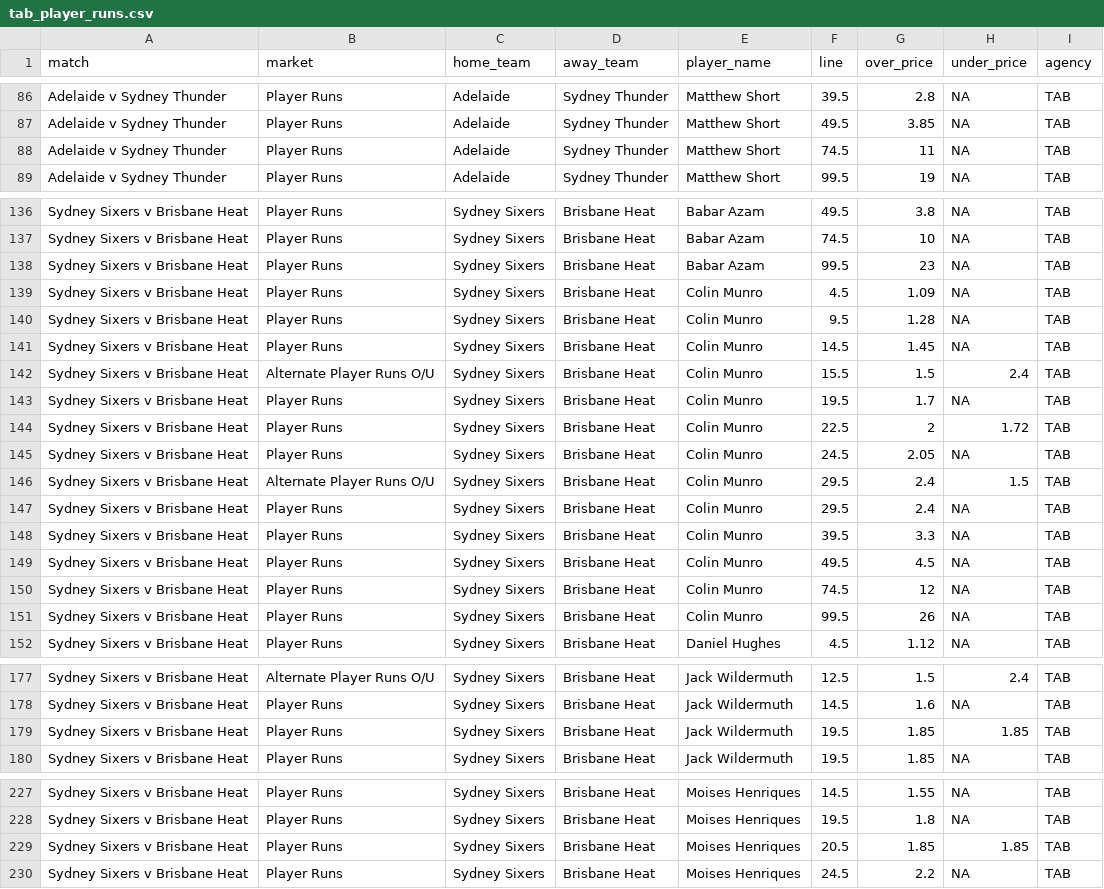
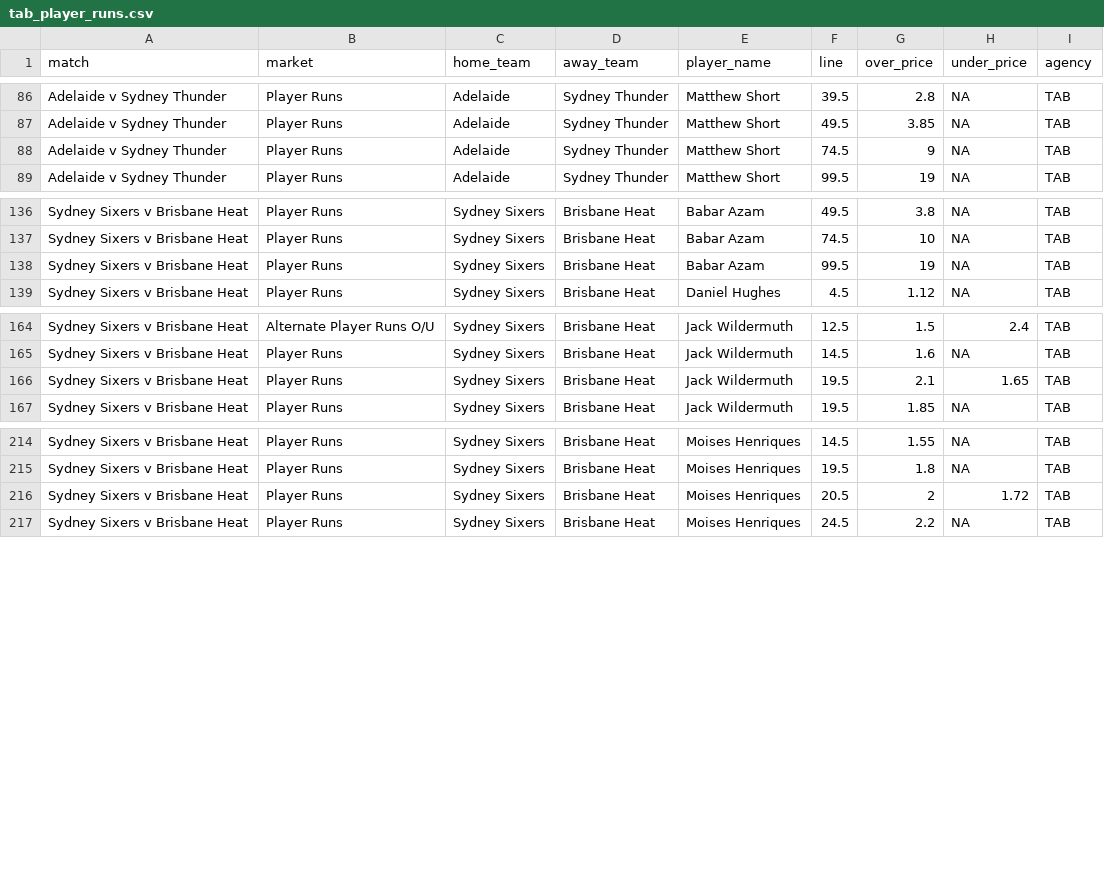
Before and after one commit to jamesbrown1417/Cricket-Analysis, a CSV file: Data/T20s/Big Bash/scraped_odds/tab_player_runs.csv, drawn as a sheet; only a part is shown, gaps mark what is left out; the diff covers the shown part only.

```diff
--- a/Data/T20s/Big Bash/scraped_odds/tab_player_runs.csv
+++ b/Data/T20s/Big Bash/scraped_odds/tab_player_runs.csv
@@ -87,3 +87,3 @@ Adelaide v Sydney Thunder,Player Runs,Adelaide,Sydney Thunder,Matthew Short,39.5
 Adelaide v Sydney Thunder,Player Runs,Adelaide,Sydney Thunder,Matthew Short,49.5,3.85,NA,TAB
-Adelaide v Sydney Thunder,Player Runs,Adelaide,Sydney Thunder,Matthew Short,74.5,11,NA,TAB
+Adelaide v Sydney Thunder,Player Runs,Adelaide,Sydney Thunder,Matthew Short,74.5,9,NA,TAB
 Adelaide v Sydney Thunder,Player Runs,Adelaide,Sydney Thunder,Matthew Short,99.5,19,NA,TAB
@@ -137,16 +137,3 @@ Sydney Sixers v Brisbane Heat,Player Runs,Sydney Sixers,Brisbane Heat,Babar Azam
 Sydney Sixers v Brisbane Heat,Player Runs,Sydney Sixers,Brisbane Heat,Babar Azam,74.5,10,NA,TAB
-Sydney Sixers v Brisbane Heat,Player Runs,Sydney Sixers,Brisbane Heat,Babar Azam,99.5,23,NA,TAB
-Sydney Sixers v Brisbane Heat,Player Runs,Sydney Sixers,Brisbane Heat,Colin Munro,4.5,1.09,NA,TAB
-Sydney Sixers v Brisbane Heat,Player Runs,Sydney Sixers,Brisbane Heat,Colin Munro,9.5,1.28,NA,TAB
-Sydney Sixers v Brisbane Heat,Player Runs,Sydney Sixers,Brisbane Heat,Colin Munro,14.5,1.45,NA,TAB
-Sydney Sixers v Brisbane Heat,Alternate Player Runs O/U,Sydney Sixers,Brisbane Heat,Colin Munro,15.5,1.5,2.4,TAB
-Sydney Sixers v Brisbane Heat,Player Runs,Sydney Sixers,Brisbane Heat,Colin Munro,19.5,1.7,NA,TAB
-Sydney Sixers v Brisbane Heat,Player Runs,Sydney Sixers,Brisbane Heat,Colin Munro,22.5,2,1.72,TAB
-Sydney Sixers v Brisbane Heat,Player Runs,Sydney Sixers,Brisbane Heat,Colin Munro,24.5,2.05,NA,TAB
-Sydney Sixers v Brisbane Heat,Alternate Player Runs O/U,Sydney Sixers,Brisbane Heat,Colin Munro,29.5,2.4,1.5,TAB
-Sydney Sixers v Brisbane Heat,Player Runs,Sydney Sixers,Brisbane Heat,Colin Munro,29.5,2.4,NA,TAB
-Sydney Sixers v Brisbane Heat,Player Runs,Sydney Sixers,Brisbane Heat,Colin Munro,39.5,3.3,NA,TAB
-Sydney Sixers v Brisbane Heat,Player Runs,Sydney Sixers,Brisbane Heat,Colin Munro,49.5,4.5,NA,TAB
-Sydney Sixers v Brisbane Heat,Player Runs,Sydney Sixers,Brisbane Heat,Colin Munro,74.5,12,NA,TAB
-Sydney Sixers v Brisbane Heat,Player Runs,Sydney Sixers,Brisbane Heat,Colin Munro,99.5,26,NA,TAB
+Sydney Sixers v Brisbane Heat,Player Runs,Sydney Sixers,Brisbane Heat,Babar Azam,99.5,19,NA,TAB
 Sydney Sixers v Brisbane Heat,Player Runs,Sydney Sixers,Brisbane Heat,Daniel Hughes,4.5,1.12,NA,TAB
@@ -178,3 +165,3 @@ Sydney Sixers v Brisbane Heat,Alternate Player Runs O/U,Sydney Sixers,Brisbane H
 Sydney Sixers v Brisbane Heat,Player Runs,Sydney Sixers,Brisbane Heat,Jack Wildermuth,14.5,1.6,NA,TAB
-Sydney Sixers v Brisbane Heat,Player Runs,Sydney Sixers,Brisbane Heat,Jack Wildermuth,19.5,1.85,1.85,TAB
+Sydney Sixers v Brisbane Heat,Player Runs,Sydney Sixers,Brisbane Heat,Jack Wildermuth,19.5,2.1,1.65,TAB
 Sydney Sixers v Brisbane Heat,Player Runs,Sydney Sixers,Brisbane Heat,Jack Wildermuth,19.5,1.85,NA,TAB
@@ -228,3 +215,3 @@ Sydney Sixers v Brisbane Heat,Player Runs,Sydney Sixers,Brisbane Heat,Moises Hen
 Sydney Sixers v Brisbane Heat,Player Runs,Sydney Sixers,Brisbane Heat,Moises Henriques,19.5,1.8,NA,TAB
-Sydney Sixers v Brisbane Heat,Player Runs,Sydney Sixers,Brisbane Heat,Moises Henriques,20.5,1.85,1.85,TAB
+Sydney Sixers v Brisbane Heat,Player Runs,Sydney Sixers,Brisbane Heat,Moises Henriques,20.5,2,1.72,TAB
 Sydney Sixers v Brisbane Heat,Player Runs,Sydney Sixers,Brisbane Heat,Moises Henriques,24.5,2.2,NA,TAB
```
Also changed, not shown: 2 edited cells elsewhere in this file, Data/T20s/Big Bash/scraped_odds/sportsbet_match_top_run_scorer.csv, Data/T20s/Big Bash/scraped_odds/sportsbet_player_boundaries.csv, 44 other files.
